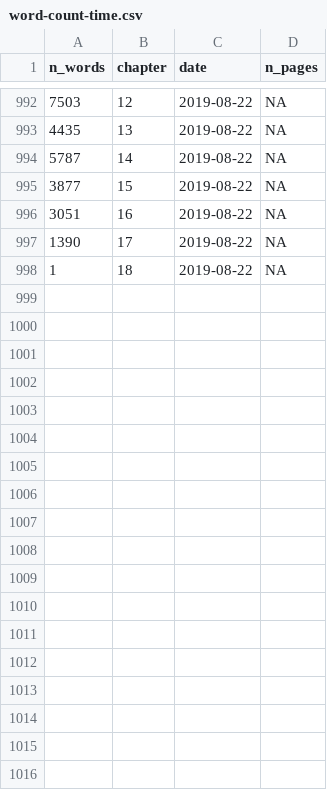
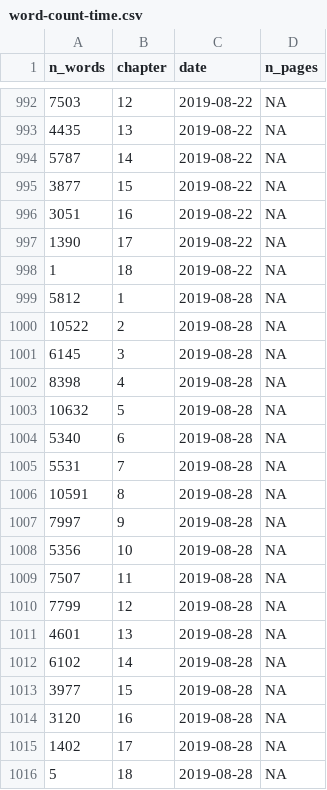
Before and after one commit to geocompx/geocompr, a CSV file: extdata/word-count-time.csv, drawn as a sheet; only a part is shown, gaps mark what is left out.

```diff
--- a/extdata/word-count-time.csv
+++ b/extdata/word-count-time.csv
@@ -998 +998,19 @@ n_words,chapter,date,n_pages
 1,18,2019-08-22,NA
+5812,1,2019-08-28,NA
+10522,2,2019-08-28,NA
+6145,3,2019-08-28,NA
+8398,4,2019-08-28,NA
+10632,5,2019-08-28,NA
+5340,6,2019-08-28,NA
+5531,7,2019-08-28,NA
+10591,8,2019-08-28,NA
+7997,9,2019-08-28,NA
+5356,10,2019-08-28,NA
+7507,11,2019-08-28,NA
+7799,12,2019-08-28,NA
+4601,13,2019-08-28,NA
+6102,14,2019-08-28,NA
+3977,15,2019-08-28,NA
+3120,16,2019-08-28,NA
+1402,17,2019-08-28,NA
+5,18,2019-08-28,NA
```
Also changed, not shown: 1 other file.
